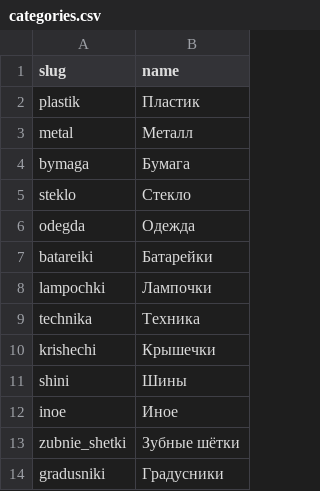
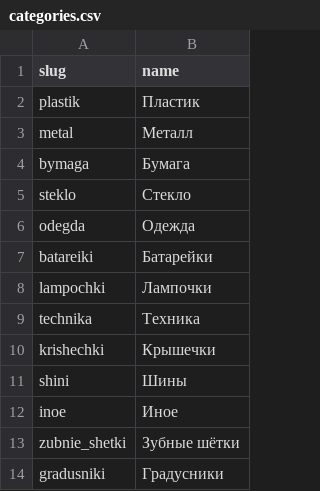
Before and after one commit to yura/greenbot, a CSV file: web/db/categories.csv, drawn as a sheet.

```diff
--- a/web/db/categories.csv
+++ b/web/db/categories.csv
@@ -9,3 +9,3 @@ lampochki,Лампочки
 technika,Техника
-krishechi,Крышечки
+krishechki,Крышечки
 shini,Шины
```
Also changed, not shown: 10 other files.
